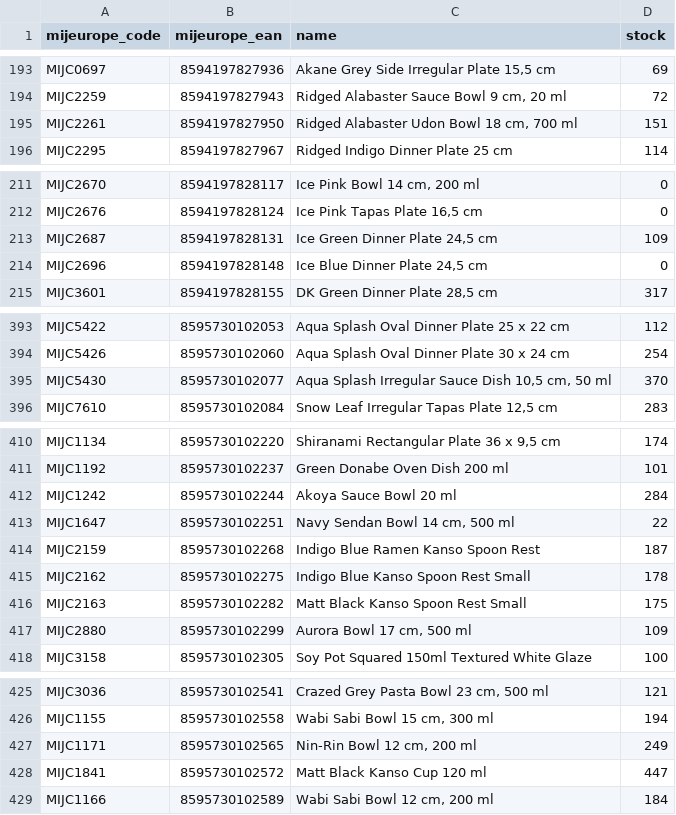
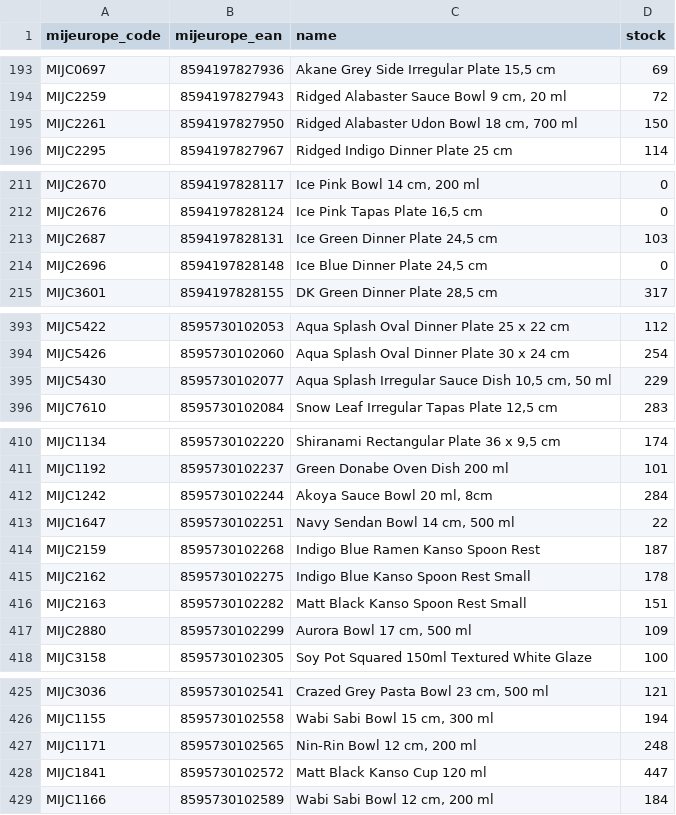
Before and after one commit to tzahradnik/tozame-stock-sync, a CSV file: unmatched_products.csv, drawn as a sheet; only a part is shown, gaps mark what is left out.

```diff
--- a/unmatched_products.csv
+++ b/unmatched_products.csv
@@ -194,3 +194,3 @@ MIJC0697;8594197827936;Akane Grey Side Irregular Plate 15,5 cm;69
 MIJC2259;8594197827943;Ridged Alabaster Sauce Bowl 9 cm, 20 ml;72
-MIJC2261;8594197827950;Ridged Alabaster Udon Bowl 18 cm, 700 ml;151
+MIJC2261;8594197827950;Ridged Alabaster Udon Bowl 18 cm, 700 ml;150
 MIJC2295;8594197827967;Ridged Indigo Dinner Plate 25 cm;114
@@ -212,3 +212,3 @@ MIJC2670;8594197828117;Ice Pink Bowl 14 cm, 200 ml;0
 MIJC2676;8594197828124;Ice Pink Tapas Plate 16,5 cm;0
-MIJC2687;8594197828131;Ice Green Dinner Plate 24,5 cm;109
+MIJC2687;8594197828131;Ice Green Dinner Plate 24,5 cm;103
 MIJC2696;8594197828148;Ice Blue Dinner Plate 24,5 cm;0
@@ -394,3 +394,3 @@ MIJC5422;8595730102053;Aqua Splash Oval Dinner Plate 25 x 22 cm;112
 MIJC5426;8595730102060;Aqua Splash Oval Dinner Plate 30 x 24 cm;254
-MIJC5430;8595730102077;Aqua Splash Irregular Sauce Dish 10,5 cm, 50 ml;370
+MIJC5430;8595730102077;Aqua Splash Irregular Sauce Dish 10,5 cm, 50 ml;229
 MIJC7610;8595730102084;Snow Leaf Irregular Tapas Plate 12,5 cm;283
@@ -411,3 +411,3 @@ MIJC1134;8595730102220;Shiranami Rectangular Plate 36 x 9,5 cm;174
 MIJC1192;8595730102237;Green Donabe Oven Dish 200 ml;101
-MIJC1242;8595730102244;Akoya Sauce Bowl 20 ml;284
+MIJC1242;8595730102244;Akoya Sauce Bowl 20 ml, 8cm;284
 MIJC1647;8595730102251;Navy Sendan Bowl 14 cm, 500 ml;22
@@ -415,3 +415,3 @@ MIJC2159;8595730102268;Indigo Blue Ramen Kanso Spoon Rest;187
 MIJC2162;8595730102275;Indigo Blue Kanso Spoon Rest Small;178
-MIJC2163;8595730102282;Matt Black Kanso Spoon Rest Small;175
+MIJC2163;8595730102282;Matt Black Kanso Spoon Rest Small;151
 MIJC2880;8595730102299;Aurora Bowl 17 cm, 500 ml;109
@@ -426,3 +426,3 @@ MIJC3036;8595730102541;Crazed Grey Pasta Bowl 23 cm, 500 ml;121
 MIJC1155;8595730102558;Wabi Sabi Bowl 15 cm, 300 ml;194
-MIJC1171;8595730102565;Nin-Rin Bowl 12 cm, 200 ml;249
+MIJC1171;8595730102565;Nin-Rin Bowl 12 cm, 200 ml;248
 MIJC1841;8595730102572;Matt Black Kanso Cup 120 ml;447
```
Also changed, not shown: 1 other file.
